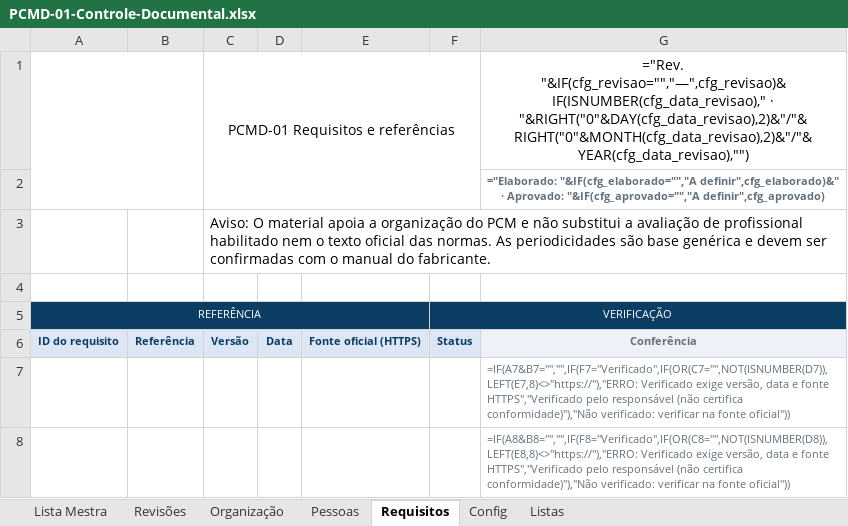
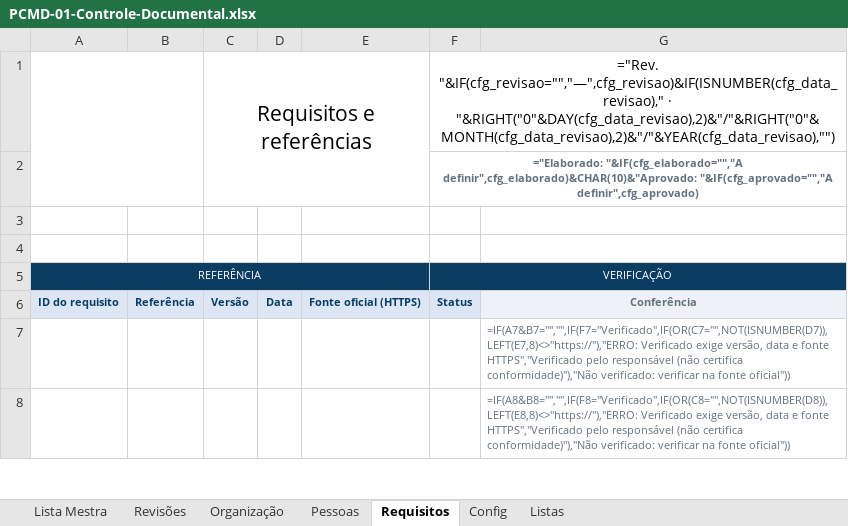
Before and after one commit to td9251156-creator/pcm-diretoold, an Excel workbook: entrega-templates/planilhas/PCMD-01-Controle-Documental.xlsx, sheet Requisitos, drawn as a sheet; only a part is shown; values as stored, in another font and other column widths than the file's, no borders; formulas without a stored value are shown as written; charts and pictures and conditional formats not drawn; removed rows and columns are numbered as before the commit, all else as after; the diff names each change by its address in the sheet, - before the commit and + after, or states it on an @@ line.

```diff
--- a/entrega-templates/planilhas/PCMD-01-Controle-Documental.xlsx (sheet Requisitos)
+++ b/entrega-templates/planilhas/PCMD-01-Controle-Documental.xlsx (sheet Requisitos)
-row 1:  |  | PCMD-01 Requisitos e referências |  |  |  | ="Rev. "&IF(cfg_revisao="","—",cfg_revisao)&IF(ISNUMBER(cfg_data_revisao)," · "&RIGHT("0"&DAY(cfg_data_revisao),2)&"/"&RIGHT("0"&MONTH(cfg_data_revisao),2)&"/"&YEAR(cfg_data_revisao),"")
-row 2:  |  |  |  |  |  | ="Elaborado: "&IF(cfg_elaborado="","A definir",cfg_elaborado)&" · Aprovado: "&IF(cfg_aprovado="","A definir",cfg_aprovado)
+row 1:  |  | Requisitos e referências |  |  | ="Rev. "&IF(cfg_revisao="","—",cfg_revisao)&IF(ISNUMBER(cfg_data_revisao)," · "&RIGHT("0"&DAY(cfg_data_revisao),2)&"/"&RIGHT("0"&MONTH(cfg_data_revisao),2)&"/"&YEAR(cfg_data_revisao),"")
+row 2:  |  |  |  |  | ="Elaborado: "&IF(cfg_elaborado="","A definir",cfg_elaborado)&CHAR(10)&"Aprovado: "&IF(cfg_aprovado="","A definir",cfg_aprovado)
-C3: Aviso: O material apoia a organização do PCM e não substitui a avaliação de profissional habilitado nem o texto oficial das normas. As periodicidades são base genérica e devem ser confirmadas com o manual do fabricante.
+C3: (empty)
-C3:G3 merged
```
Also changed, not shown: sheet Listas, sheet Revisões, sheet Pessoas, sheet Organização, sheet Config, sheet Lista Mestra, entrega-templates/planilhas/PCMD-01-Controle-Documental-Exemplo.xlsx, entrega-templates/planilhas/PCMD-02-Ativos-Criticidade-Exemplo.xlsx, 28 other files.
